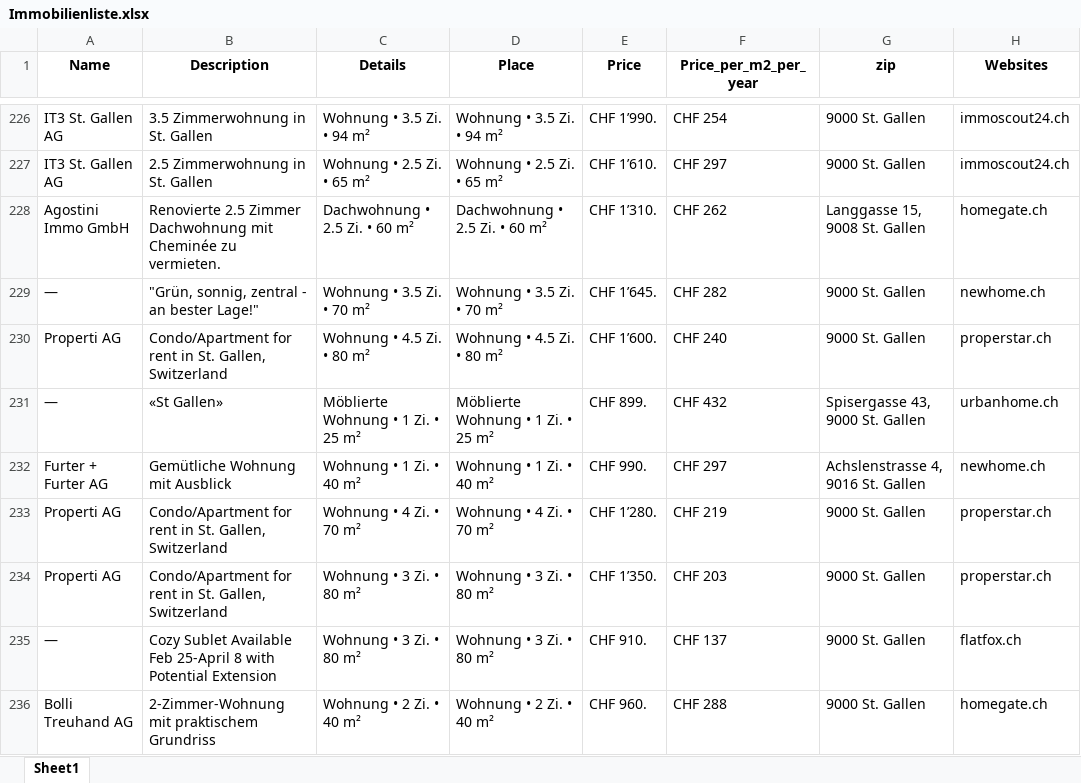
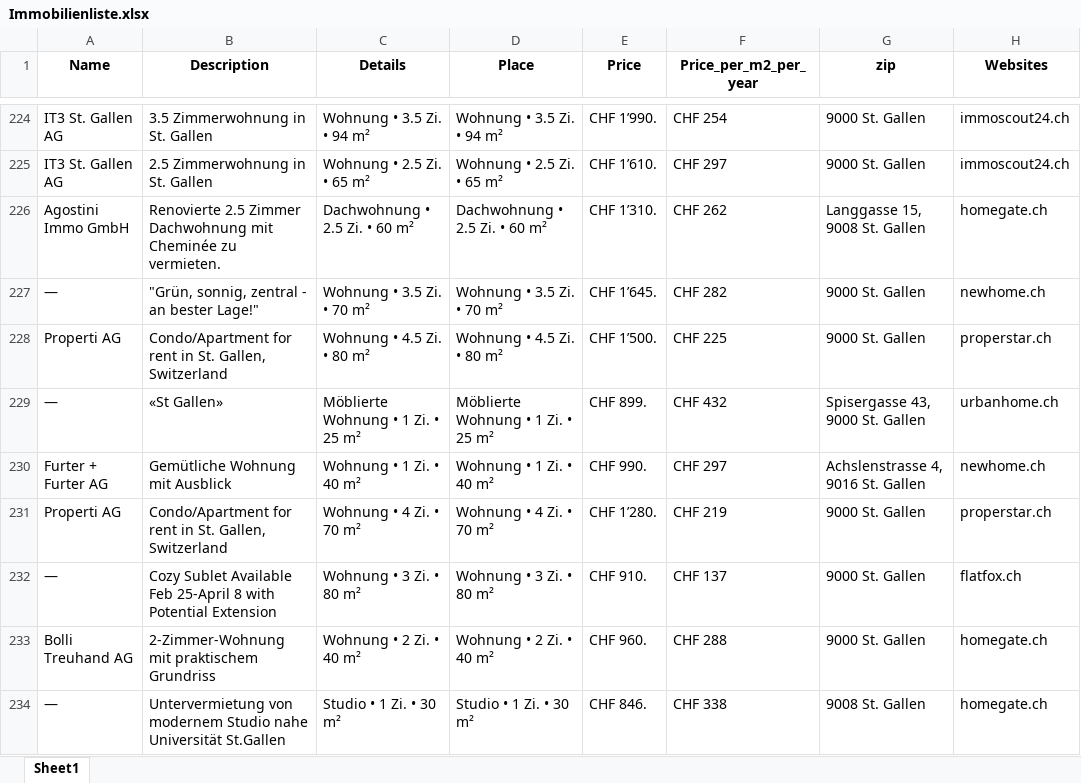
Before and after one commit to lorexzx/CS, an Excel workbook: Immobilienliste.xlsx, sheet Sheet1, drawn as a sheet; only a part is shown, gaps mark what is left out; the shorter side is filled out with more unchanged rows; values as stored, in another font and other column widths than the file's, no borders; removed rows and columns are numbered as before the commit, all else as after; the diff covers the shown part only; the diff names each change by its address in the sheet, - before the commit and + after, or states it on an @@ line.

```diff
--- a/Immobilienliste.xlsx (sheet Sheet1)
+++ b/Immobilienliste.xlsx (sheet Sheet1)
-E228 (Price): CHF 1’600.
+E228 (Price): CHF 1’500.
-F228 (Price_per_m2_per_year): CHF 240
+F228 (Price_per_m2_per_year): CHF 225
-row 234: Properti AG | Condo/Apartment for rent in St. Gallen, Switzerland | Wohnung • 3 Zi. • 80 m² | Wohnung • 3 Zi. • 80 m² | CHF 1’350. | CHF 203 | 9000 St. Gallen | properstar.ch
```
Also changed, not shown: 17 added rows, 16 removed rows and 21 edited cells elsewhere in this sheet.
